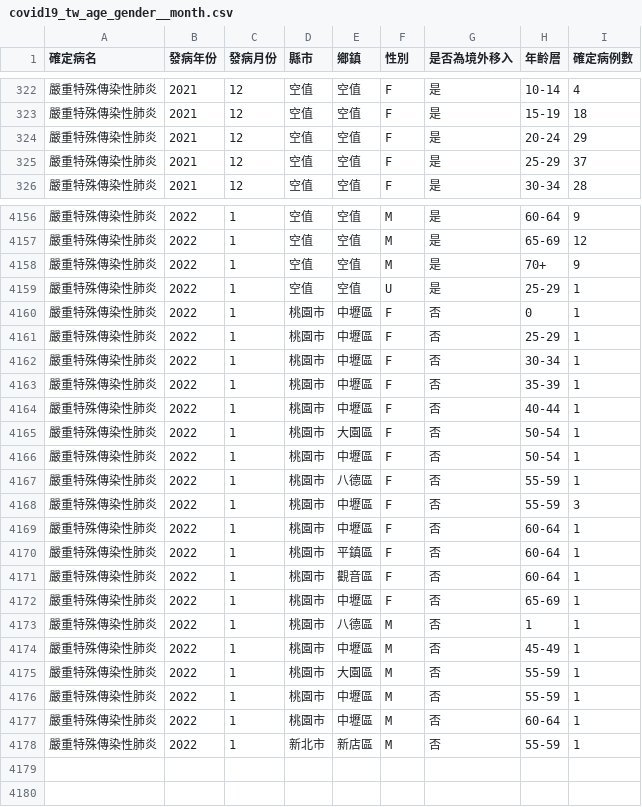
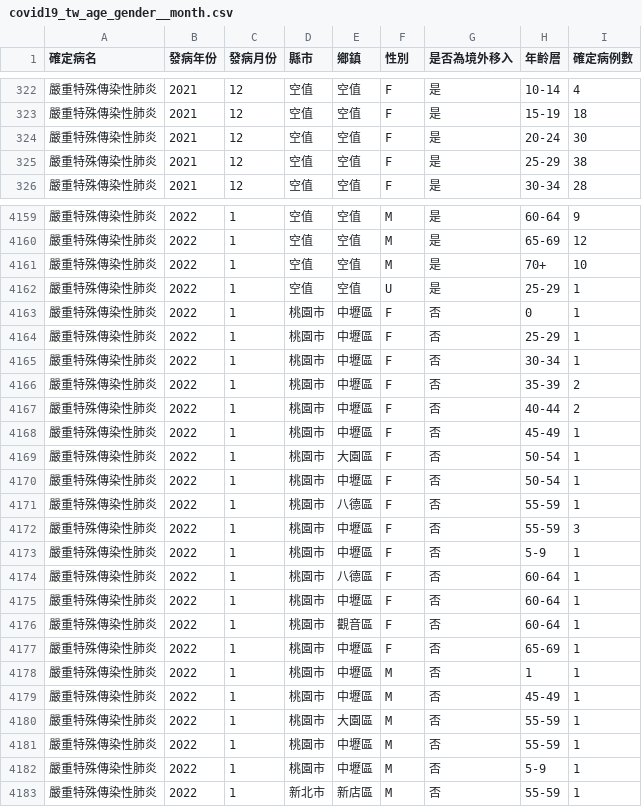
Before and after one commit to jf0510/nidss.cdc.gov.tw, a CSV file: data/covid19_tw_age_gender__month.csv, drawn as a sheet; only a part is shown, gaps mark what is left out; the diff covers the shown part only.

```diff
--- a/data/covid19_tw_age_gender__month.csv
+++ b/data/covid19_tw_age_gender__month.csv
@@ -323,4 +323,4 @@
 嚴重特殊傳染性肺炎,2021,12,空值,空值,F,是,15-19,18
-嚴重特殊傳染性肺炎,2021,12,空值,空值,F,是,20-24,29
-嚴重特殊傳染性肺炎,2021,12,空值,空值,F,是,25-29,37
+嚴重特殊傳染性肺炎,2021,12,空值,空值,F,是,20-24,30
+嚴重特殊傳染性肺炎,2021,12,空值,空值,F,是,25-29,38
 嚴重特殊傳染性肺炎,2021,12,空值,空值,F,是,30-34,28
@@ -4157,3 +4160,3 @@
 嚴重特殊傳染性肺炎,2022,1,空值,空值,M,是,65-69,12
-嚴重特殊傳染性肺炎,2022,1,空值,空值,M,是,70+,9
+嚴重特殊傳染性肺炎,2022,1,空值,空值,M,是,70+,10
 嚴重特殊傳染性肺炎,2022,1,空值,空值,U,是,25-29,1
@@ -4162,4 +4165,5 @@
 嚴重特殊傳染性肺炎,2022,1,桃園市,中壢區,F,否,30-34,1
-嚴重特殊傳染性肺炎,2022,1,桃園市,中壢區,F,否,35-39,1
-嚴重特殊傳染性肺炎,2022,1,桃園市,中壢區,F,否,40-44,1
+嚴重特殊傳染性肺炎,2022,1,桃園市,中壢區,F,否,35-39,2
+嚴重特殊傳染性肺炎,2022,1,桃園市,中壢區,F,否,40-44,2
+嚴重特殊傳染性肺炎,2022,1,桃園市,中壢區,F,否,45-49,1
 嚴重特殊傳染性肺炎,2022,1,桃園市,大園區,F,否,50-54,1
@@ -4168,7 +4172,8 @@
 嚴重特殊傳染性肺炎,2022,1,桃園市,中壢區,F,否,55-59,3
+嚴重特殊傳染性肺炎,2022,1,桃園市,中壢區,F,否,5-9,1
+嚴重特殊傳染性肺炎,2022,1,桃園市,八德區,F,否,60-64,1
 嚴重特殊傳染性肺炎,2022,1,桃園市,中壢區,F,否,60-64,1
-嚴重特殊傳染性肺炎,2022,1,桃園市,平鎮區,F,否,60-64,1
 嚴重特殊傳染性肺炎,2022,1,桃園市,觀音區,F,否,60-64,1
 嚴重特殊傳染性肺炎,2022,1,桃園市,中壢區,F,否,65-69,1
-嚴重特殊傳染性肺炎,2022,1,桃園市,八德區,M,否,1,1
+嚴重特殊傳染性肺炎,2022,1,桃園市,中壢區,M,否,1,1
 嚴重特殊傳染性肺炎,2022,1,桃園市,中壢區,M,否,45-49,1
@@ -4176,3 +4181,3 @@
 嚴重特殊傳染性肺炎,2022,1,桃園市,中壢區,M,否,55-59,1
-嚴重特殊傳染性肺炎,2022,1,桃園市,中壢區,M,否,60-64,1
+嚴重特殊傳染性肺炎,2022,1,桃園市,中壢區,M,否,5-9,1
 嚴重特殊傳染性肺炎,2022,1,新北市,新店區,M,否,55-59,1
```
Also changed, not shown: 3 added rows and 17 edited cells elsewhere in this file, 1 other file.
